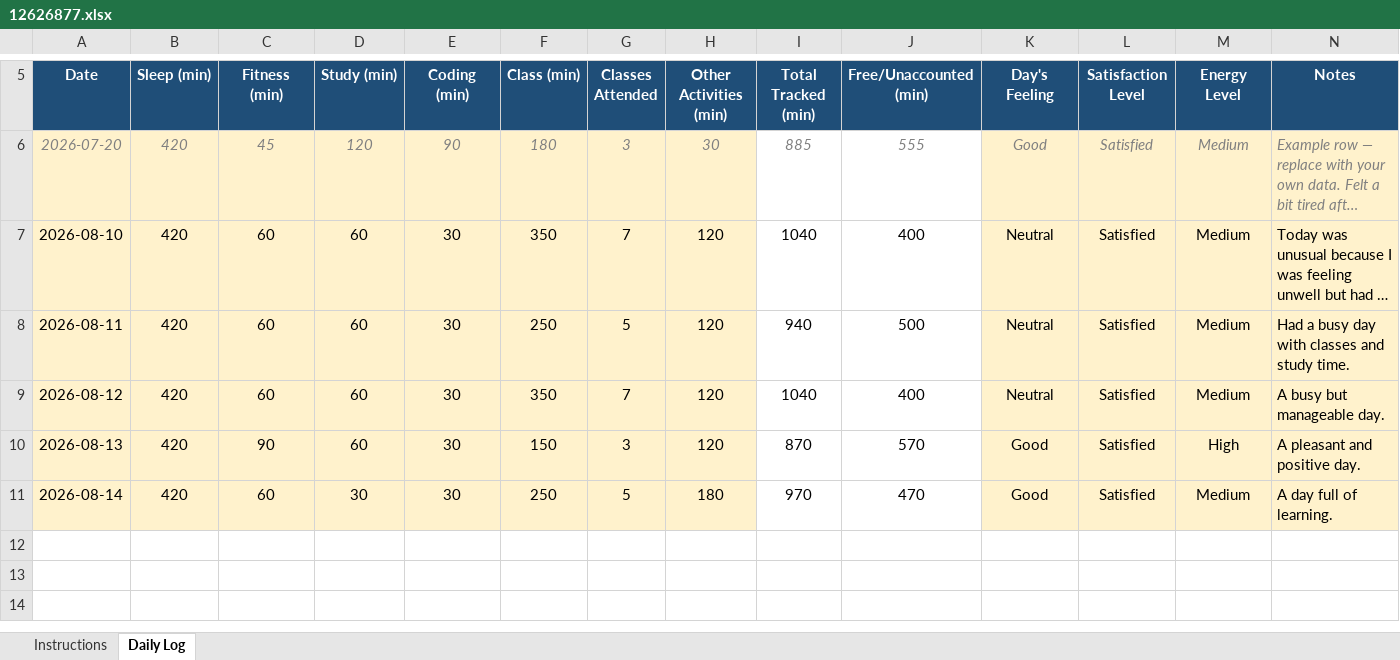
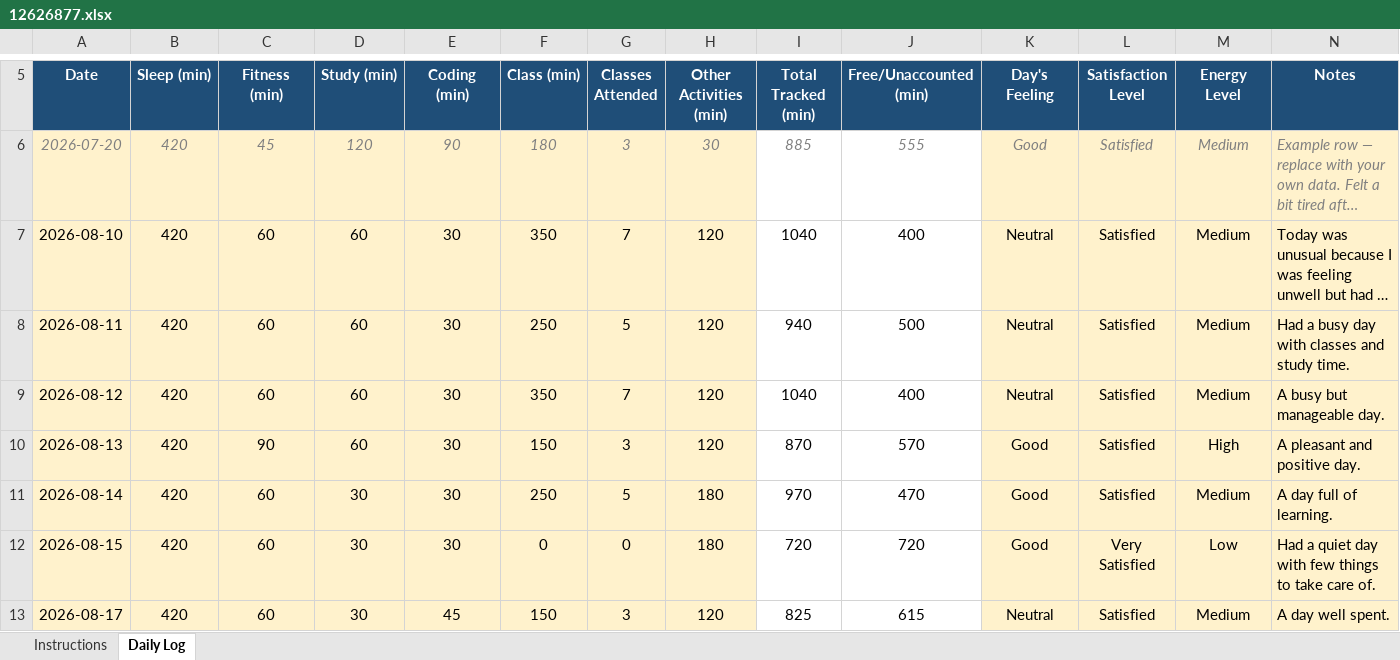
Before and after one commit to kaurdil011-dev/Python, an Excel workbook: 12626877.xlsx, sheet Daily Log, drawn as a sheet; only a part is shown, gaps mark what is left out; long unchanged cells end in …; values as stored, in another font and other column widths than the file's, no borders; conditional formats not drawn; the diff names each change by its address in the sheet, - before the commit and + after, or states it on an @@ line.

Commit message:
Add files via upload

```diff
--- a/12626877.xlsx (sheet Daily Log)
+++ b/12626877.xlsx (sheet Daily Log)
+row 12: 2026-08-15 | 420 | 60 | 30 | 30 | 0 | 0 | 180 | 720 | 720 | Good | Very Satisfied | Low | Had a quiet day with few things to take care of.
+row 13: 2026-08-17 | 420 | 60 | 30 | 45 | 150 | 3 | 120 | 825 | 615 | Neutral | Satisfied | Medium | A day well spent.
```
